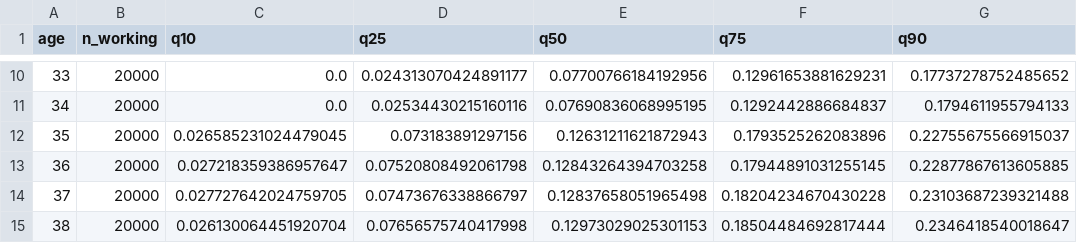
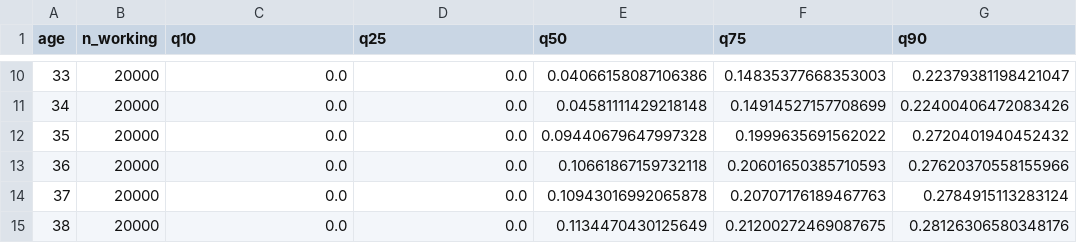
Before and after one commit to KayneJohnston/StockChartIR, a CSV file: results/tables/acc_rate_fan.csv, drawn as a sheet; only a part is shown, gaps mark what is left out; the diff covers the shown part only.

```diff
--- a/results/tables/acc_rate_fan.csv
+++ b/results/tables/acc_rate_fan.csv
@@ -10,6 +10,6 @@ age,n_working,q10,q25,q50,q75,q90
-33,20000,0.0,0.024313070424891177,0.07700766184192956,0.12961653881629231,0.17737278752485652
-34,20000,0.0,0.02534430215160116,0.07690836068995195,0.1292442886684837,0.1794611955794133
-35,20000,0.026585231024479045,0.073183891297156,0.12631211621872943,0.1793525262083896,0.22755675566915037
-36,20000,0.027218359386957647,0.07520808492061798,0.12843264394703258,0.17944891031255145,0.22877867613605885
-37,20000,0.027727642024759705,0.07473676338866797,0.12837658051965498,0.18204234670430228,0.23103687239321488
-38,20000,0.026130064451920704,0.07656575740417998,0.12973029025301153,0.18504484692817444,0.2346418540018647
+33,20000,0.0,0.0,0.04066158087106386,0.14835377668353003,0.22379381198421047
+34,20000,0.0,0.0,0.04581111429218148,0.14914527157708699,0.22400406472083426
+35,20000,0.0,0.0,0.09440679647997328,0.1999635691562022,0.2720401940452432
+36,20000,0.0,0.0,0.10661867159732118,0.20601650385710593,0.27620370558155966
+37,20000,0.0,0.0,0.10943016992065878,0.20707176189467763,0.2784915113283124
+38,20000,0.0,0.0,0.1134470430125649,0.21200272469087675,0.28126306580348176
```
Also changed, not shown: 124 edited cells elsewhere in this file, results/tables/acc_response_forms.csv, results/tables/acc_signal_race.csv, 56 other files.
